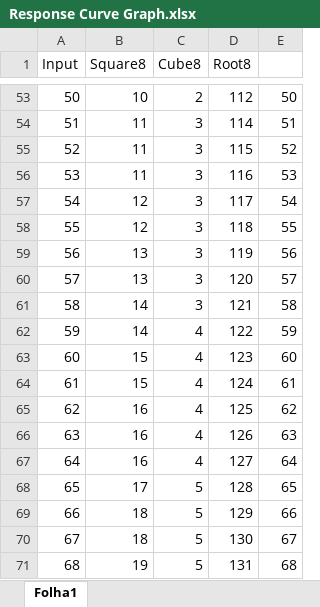
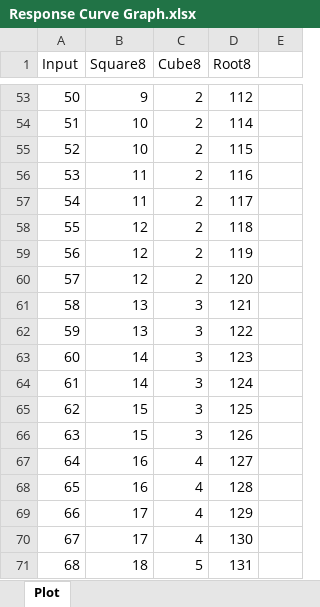
Before and after one commit to GitMoDu/IntegerResponseCurve, an Excel workbook: Media/Response Curve Graph.xlsx, sheet Plot, drawn as a sheet; only a part is shown, gaps mark what is left out; values as stored, in another font and other column widths than the file's, no borders; charts and pictures not drawn; the diff covers the shown part only; the diff names each change by its address in the sheet, - before the commit and + after, or states it on an @@ line.

```diff
--- a/Media/Response Curve Graph.xlsx (sheet Plot)
+++ b/Media/Response Curve Graph.xlsx (sheet Plot)
-sheet tab: Folha1
+sheet tab: Plot
-B53 (Square8): 10
+B53 (Square8): 9
-E53: 50
+E53: (empty)
-B54:B55 (Square8): 11
+B54:B55 (Square8): 10
-C54:C60 (Cube8): 3
+C54:C60 (Cube8): 2
-E54: 51
+E54: (empty)
-E55: 52
+E55: (empty)
-E56: 53
+E56: (empty)
-B57 (Square8): 12
+B57 (Square8): 11
-E57: 54
+E57: (empty)
-E58: 55
+E58: (empty)
-B59:B60 (Square8): 13
+B59:B60 (Square8): 12
-E59: 56
+E59: (empty)
-E60: 57
+E60: (empty)
-B61:B62 (Square8): 14
+B61:B62 (Square8): 13
-E61: 58
+E61: (empty)
-C62:C66 (Cube8): 4
+C62:C66 (Cube8): 3
-E62: 59
+E62: (empty)
-B63:B64 (Square8): 15
+B63:B64 (Square8): 14
-E63: 60
+E63: (empty)
-E64: 61
+E64: (empty)
-B65:B66 (Square8): 16
+B65:B66 (Square8): 15
-E65: 62
+E65: (empty)
-E66: 63
+E66: (empty)
-E67: 64
+E67: (empty)
-B68 (Square8): 17
+B68 (Square8): 16
-C68:C70 (Cube8): 5
+C68:C70 (Cube8): 4
-E68: 65
+E68: (empty)
-B69:B70 (Square8): 18
+B69:B70 (Square8): 17
-E69: 66
+E69: (empty)
-E70: 67
+E70: (empty)
-B71 (Square8): 19
+B71 (Square8): 18
-E71: 68
+E71: (empty)
```
Also changed, not shown: 781 edited cells elsewhere in this sheet, charts or pictures.
